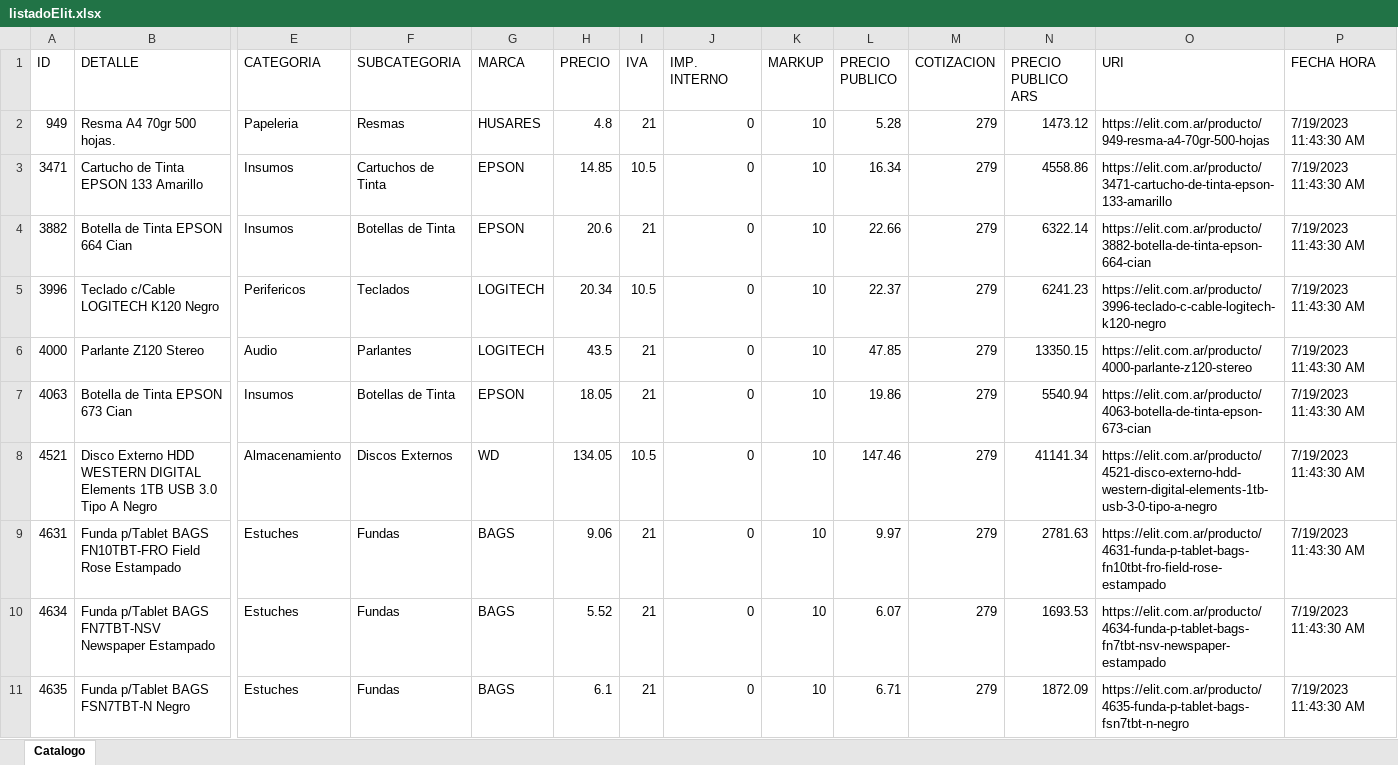
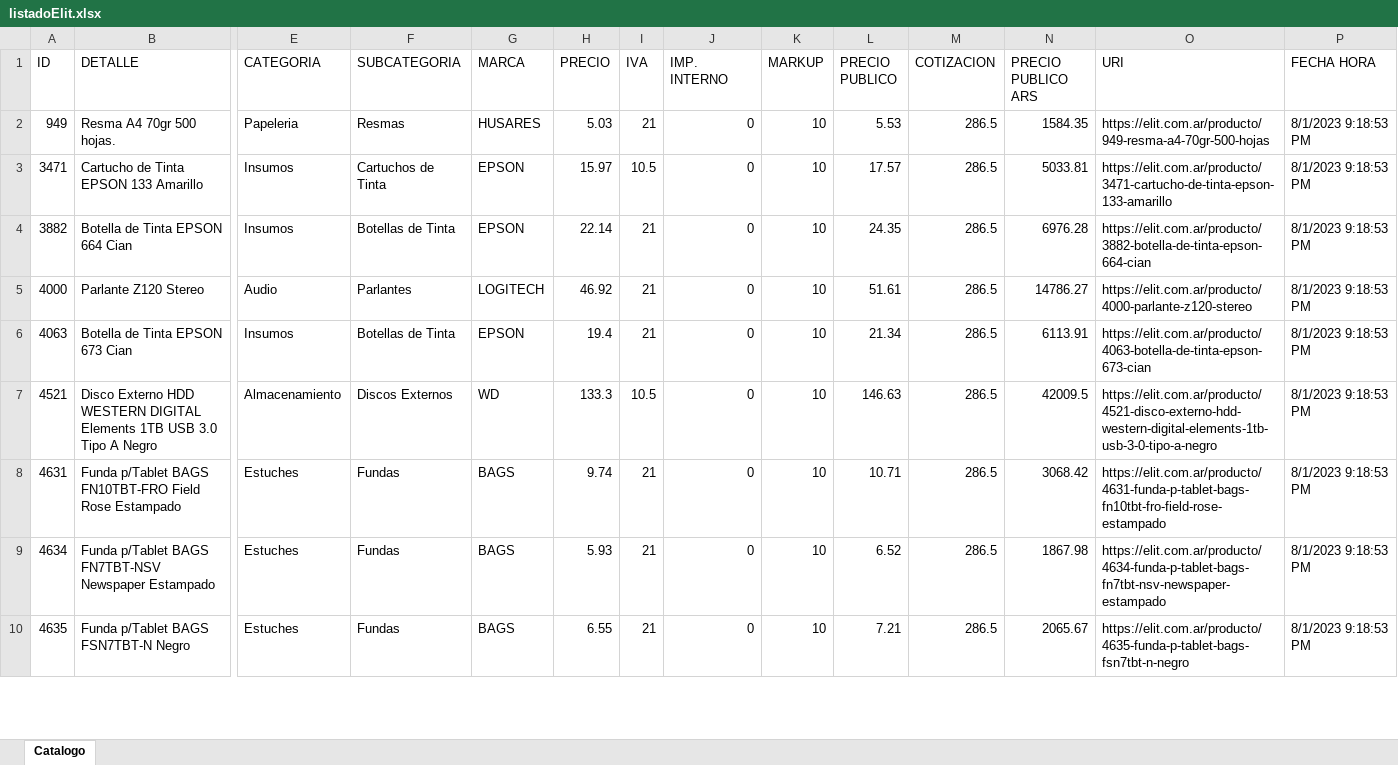
Before and after one commit to Mariano-RA/Repo-Python-DB-DottAPI, an Excel workbook: nuevosScripts/Elit/Listado/listadoElit.xlsx, sheet Catalogo, drawn as a sheet; only a part is shown, gaps mark what is left out; values as stored, in another font and other column widths than the file's, no borders; removed rows and columns are numbered as before the commit, all else as after; rows hold the shown columns only; the diff covers the shown part only; the diff names each change by its address in the sheet, - before the commit and + after, or states it on an @@ line.

```diff
--- a/nuevosScripts/Elit/Listado/listadoElit.xlsx (sheet Catalogo)
+++ b/nuevosScripts/Elit/Listado/listadoElit.xlsx (sheet Catalogo)
-H2 (PRECIO): 4.8
+H2 (PRECIO): 5.03
-L2 (PRECIO PUBLICO): 5.28
+L2 (PRECIO PUBLICO): 5.53
-M2:M4 (COTIZACION): 279
+M2:M4 (COTIZACION): 286.5
-N2 (PRECIO PUBLICO ARS): 1473.12
+N2 (PRECIO PUBLICO ARS): 1584.35
-P2:P4 (FECHA HORA): 7/19/2023 11:43:30 AM
+P2:P4 (FECHA HORA): 8/1/2023 9:18:53 PM
-H3 (PRECIO): 14.85
+H3 (PRECIO): 15.97
-L3 (PRECIO PUBLICO): 16.34
+L3 (PRECIO PUBLICO): 17.57
-N3 (PRECIO PUBLICO ARS): 4558.86
+N3 (PRECIO PUBLICO ARS): 5033.81
-H4 (PRECIO): 20.6
+H4 (PRECIO): 22.14
-L4 (PRECIO PUBLICO): 22.66
+L4 (PRECIO PUBLICO): 24.35
-N4 (PRECIO PUBLICO ARS): 6322.14
+N4 (PRECIO PUBLICO ARS): 6976.28
-row 5: 3996 | Teclado c/Cable LOGITECH K120 Negro | Perifericos | Teclados | LOGITECH | 20.34 | 10.5 | 0 | 10 | 22.37 | 279 | 6241.23 | https://elit.com.ar/producto/3996-teclado-c-cable-logitech-k120-negro | 7/19/2023 11:43:30 AM
-H5 (PRECIO): 43.5
+H5 (PRECIO): 46.92
-L5 (PRECIO PUBLICO): 47.85
+L5 (PRECIO PUBLICO): 51.61
-M5:M10 (COTIZACION): 279
+M5:M10 (COTIZACION): 286.5
-N5 (PRECIO PUBLICO ARS): 13350.15
+N5 (PRECIO PUBLICO ARS): 14786.27
-P5:P10 (FECHA HORA): 7/19/2023 11:43:30 AM
+P5:P10 (FECHA HORA): 8/1/2023 9:18:53 PM
-H6 (PRECIO): 18.05
+H6 (PRECIO): 19.4
-L6 (PRECIO PUBLICO): 19.86
+L6 (PRECIO PUBLICO): 21.34
-N6 (PRECIO PUBLICO ARS): 5540.94
+N6 (PRECIO PUBLICO ARS): 6113.91
-H7 (PRECIO): 134.05
+H7 (PRECIO): 133.3
-L7 (PRECIO PUBLICO): 147.46
+L7 (PRECIO PUBLICO): 146.63
-N7 (PRECIO PUBLICO ARS): 41141.34
+N7 (PRECIO PUBLICO ARS): 42009.5
-H8 (PRECIO): 9.06
+H8 (PRECIO): 9.74
-L8 (PRECIO PUBLICO): 9.97
+L8 (PRECIO PUBLICO): 10.71
-N8 (PRECIO PUBLICO ARS): 2781.63
+N8 (PRECIO PUBLICO ARS): 3068.42
-H9 (PRECIO): 5.52
+H9 (PRECIO): 5.93
-L9 (PRECIO PUBLICO): 6.07
+L9 (PRECIO PUBLICO): 6.52
-N9 (PRECIO PUBLICO ARS): 1693.53
+N9 (PRECIO PUBLICO ARS): 1867.98
-H10 (PRECIO): 6.1
+H10 (PRECIO): 6.55
-L10 (PRECIO PUBLICO): 6.71
+L10 (PRECIO PUBLICO): 7.21
-N10 (PRECIO PUBLICO ARS): 1872.09
+N10 (PRECIO PUBLICO ARS): 2065.67
```
Also changed, not shown: 7 added rows, 24 removed rows and 1102 edited cells elsewhere in this sheet, nuevosScripts/Eik/Listado/listadoEik.xlsx, nuevosScripts/Invid/Listado/listadoInvid.xlsx, 22 other files.
